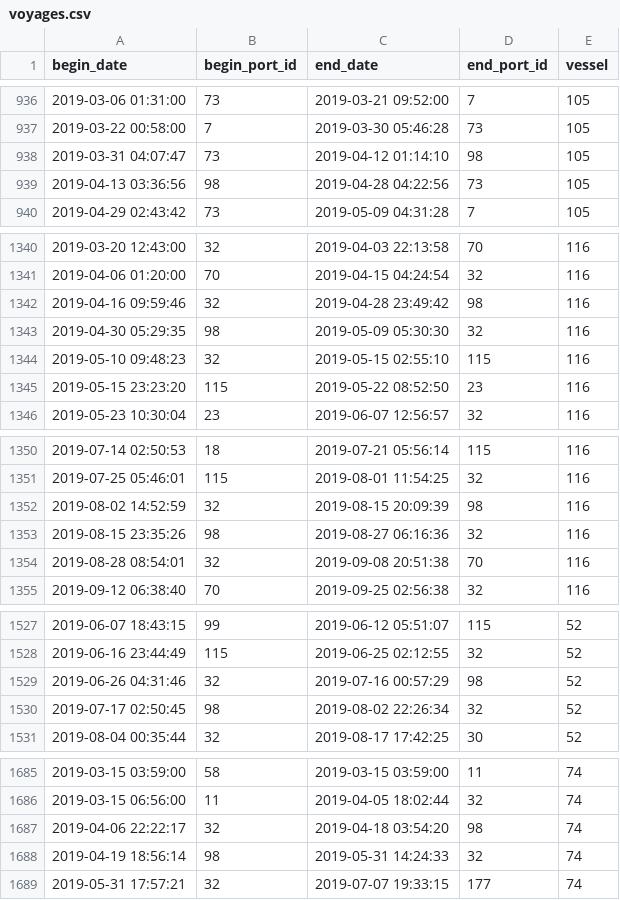
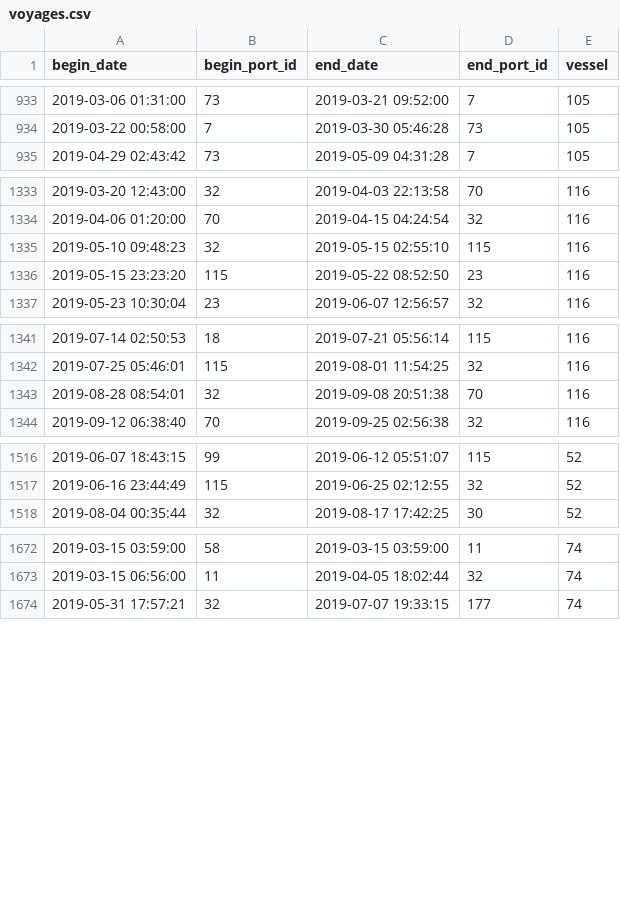
Before and after one commit to JoakimMich/SynMaxContest, a CSV file: voyages.csv, drawn as a sheet; only a part is shown, gaps mark what is left out; the diff covers the shown part only.

```diff
--- a/voyages.csv
+++ b/voyages.csv
@@ -937,4 +934,2 @@ begin_date,begin_port_id,end_date,end_port_id,vessel
 2019-03-22 00:58:00,7,2019-03-30 05:46:28,73,105
-2019-03-31 04:07:47,73,2019-04-12 01:14:10,98,105
-2019-04-13 03:36:56,98,2019-04-28 04:22:56,73,105
 2019-04-29 02:43:42,73,2019-05-09 04:31:28,7,105
@@ -1341,4 +1334,2 @@ begin_date,begin_port_id,end_date,end_port_id,vessel
 2019-04-06 01:20:00,70,2019-04-15 04:24:54,32,116
-2019-04-16 09:59:46,32,2019-04-28 23:49:42,98,116
-2019-04-30 05:29:35,98,2019-05-09 05:30:30,32,116
 2019-05-10 09:48:23,32,2019-05-15 02:55:10,115,116
@@ -1351,4 +1342,2 @@ begin_date,begin_port_id,end_date,end_port_id,vessel
 2019-07-25 05:46:01,115,2019-08-01 11:54:25,32,116
-2019-08-02 14:52:59,32,2019-08-15 20:09:39,98,116
-2019-08-15 23:35:26,98,2019-08-27 06:16:36,32,116
 2019-08-28 08:54:01,32,2019-09-08 20:51:38,70,116
@@ -1528,4 +1517,2 @@ begin_date,begin_port_id,end_date,end_port_id,vessel
 2019-06-16 23:44:49,115,2019-06-25 02:12:55,32,52
-2019-06-26 04:31:46,32,2019-07-16 00:57:29,98,52
-2019-07-17 02:50:45,98,2019-08-02 22:26:34,32,52
 2019-08-04 00:35:44,32,2019-08-17 17:42:25,30,52
@@ -1686,4 +1673,2 @@ begin_date,begin_port_id,end_date,end_port_id,vessel
 2019-03-15 06:56:00,11,2019-04-05 18:02:44,32,74
-2019-04-06 22:22:17,32,2019-04-18 03:54:20,98,74
-2019-04-19 18:56:14,98,2019-05-31 14:24:33,32,74
 2019-05-31 17:57:21,32,2019-07-07 19:33:15,177,74
```
Also changed, not shown: 17 removed rows and 10 edited cells elsewhere in this file, predict.csv.
